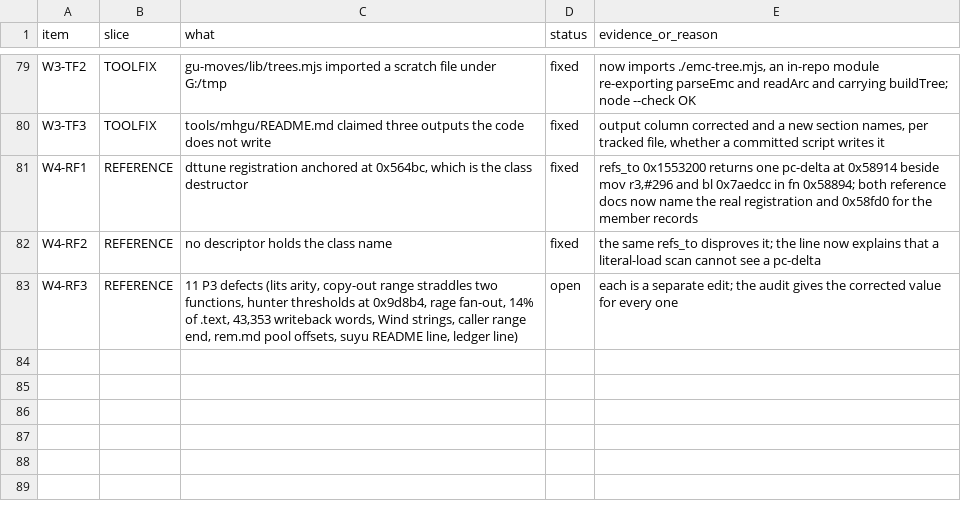
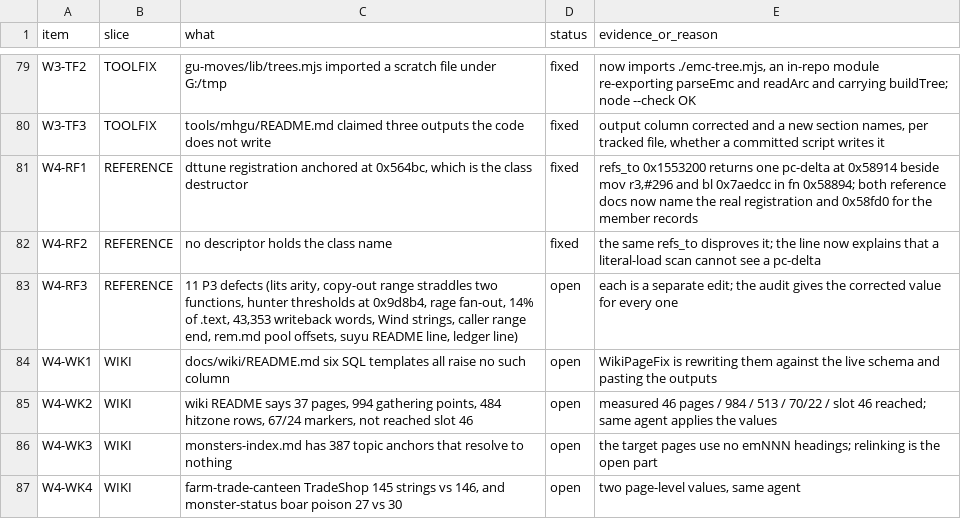
Before and after one commit to Twelve-eight/MHGU, a TSV file: docs/analysis/audit/LINK-STATUS.tsv, drawn as a sheet; only a part is shown, gaps mark what is left out; the diff names each change by its address in the sheet, - before the commit and + after, or states it on an @@ line.

Commit message:
Wiki cluster: forty-two of forty-seven pages reproduce their numbers exactly, and the defects sit in the routing document. docs/wiki/README's six SQL templates raise no such column on the live schema, and its page count, gathering total, hitzone row count and marker split are all stale. The audit also disproved two findings it nearly reported: the 984 gathering figure and the 513 hitzone rows are both right, and what is wrong is the query wording that a reader would copy. Rows are recorded for the fix pass now running

```diff
--- a/docs/analysis/audit/LINK-STATUS.tsv
+++ b/docs/analysis/audit/LINK-STATUS.tsv
+row 84: W4-WK1 | WIKI | docs/wiki/README.md six SQL templates all raise no such column | open | WikiPageFix is rewriting them against the live schema and pasting the outputs
+row 85: W4-WK2 | WIKI | wiki README says 37 pages, 994 gathering points, 484 hitzone rows, 67/24 markers, not reached slot 46 | open | measured 46 pages / 984 / 513 / 70/22 / slot 46 reached; same agent applies the values
+row 86: W4-WK3 | WIKI | monsters-index.md has 387 topic anchors that resolve to nothing | open | the target pages use no emNNN headings; relinking is the open part
+row 87: W4-WK4 | WIKI | farm-trade-canteen TradeShop 145 strings vs 146, and monster-status boar poison 27 vs 30 | open | two page-level values, same agent
```
